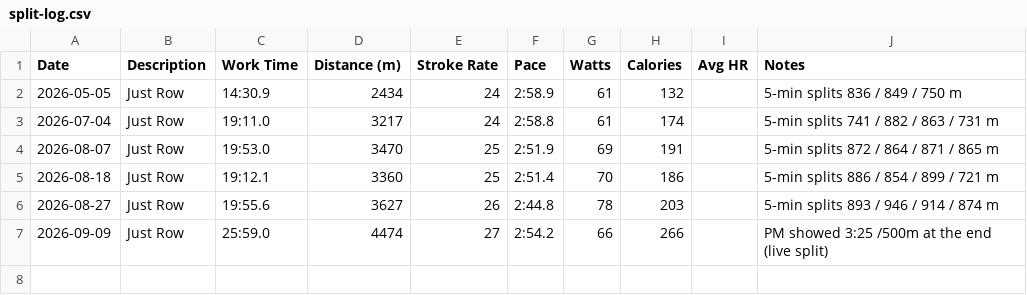
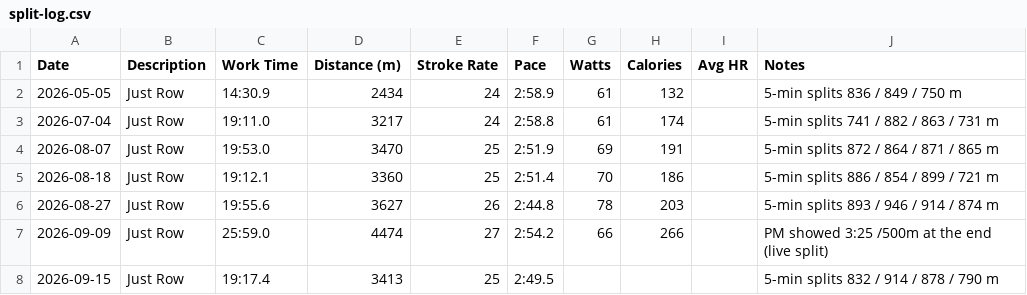
Before and after one commit to aleccool213/split-log, a CSV file: data/split-log.csv, drawn as a sheet; the diff names each change by its address in the sheet, - before the commit and + after, or states it on an @@ line.

```diff
--- a/data/split-log.csv
+++ b/data/split-log.csv
+row 8: 2026-09-15 | Just Row | 19:17.4 | 3413 | 25 | 2:49.5 |  |  |  | 5-min splits 832 / 914 / 878 / 790 m
```
